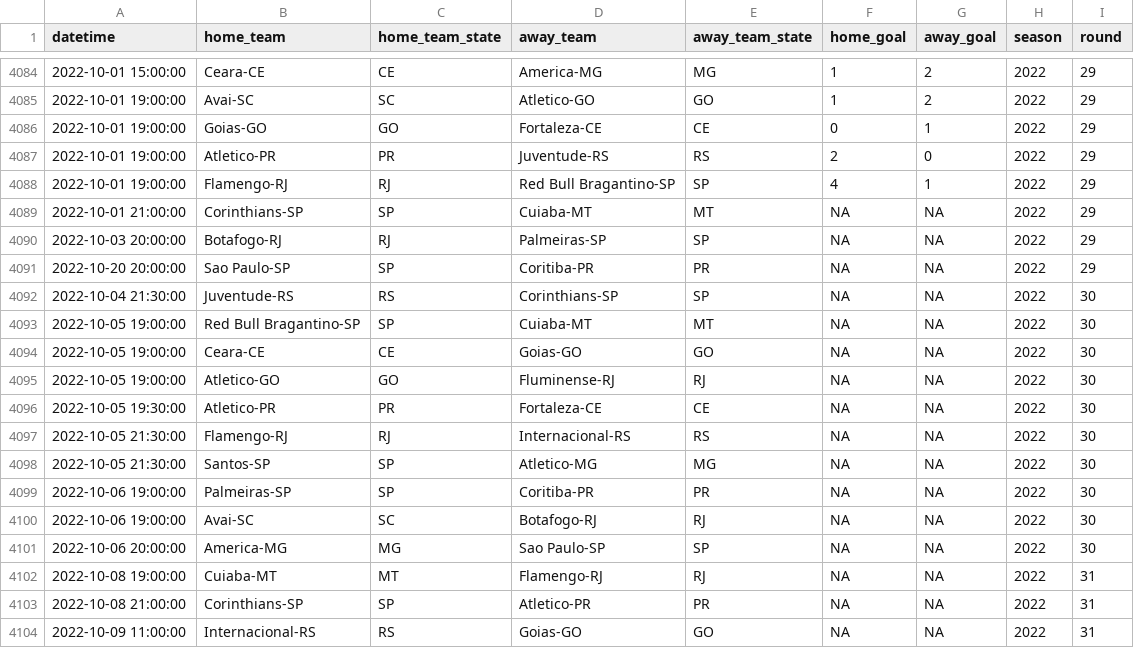
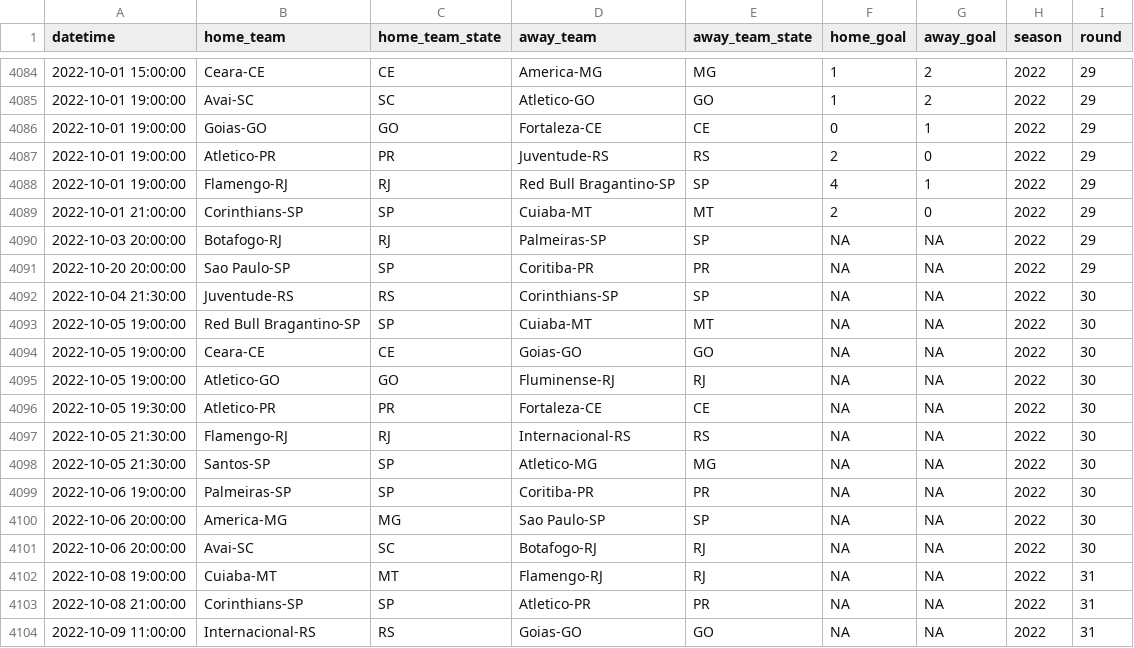
Before and after one commit to ricardo-mattoss/Brazilian-Soccer-Data, a CSV file: Data/Brasileirao_Matches.csv, drawn as a sheet; only a part is shown, gaps mark what is left out.

```diff
--- a/Data/Brasileirao_Matches.csv
+++ b/Data/Brasileirao_Matches.csv
@@ -4088,3 +4088,3 @@
 2022-10-01 19:00:00,"Flamengo-RJ","RJ","Red Bull Bragantino-SP","SP",4,1,2022,29
-2022-10-01 21:00:00,"Corinthians-SP","SP","Cuiaba-MT","MT",NA,NA,2022,29
+2022-10-01 21:00:00,"Corinthians-SP","SP","Cuiaba-MT","MT",2,0,2022,29
 2022-10-03 20:00:00,"Botafogo-RJ","RJ","Palmeiras-SP","SP",NA,NA,2022,29
@@ -4099,4 +4099,4 @@
 2022-10-06 19:00:00,"Palmeiras-SP","SP","Coritiba-PR","PR",NA,NA,2022,30
-2022-10-06 19:00:00,"Avai-SC","SC","Botafogo-RJ","RJ",NA,NA,2022,30
 2022-10-06 20:00:00,"America-MG","MG","Sao Paulo-SP","SP",NA,NA,2022,30
+2022-10-06 20:00:00,"Avai-SC","SC","Botafogo-RJ","RJ",NA,NA,2022,30
 2022-10-08 19:00:00,"Cuiaba-MT","MT","Flamengo-RJ","RJ",NA,NA,2022,31
```
